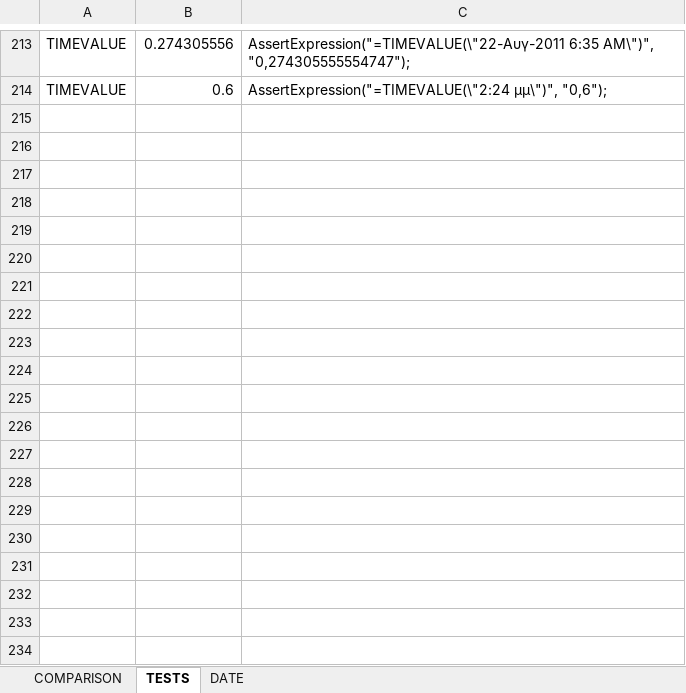
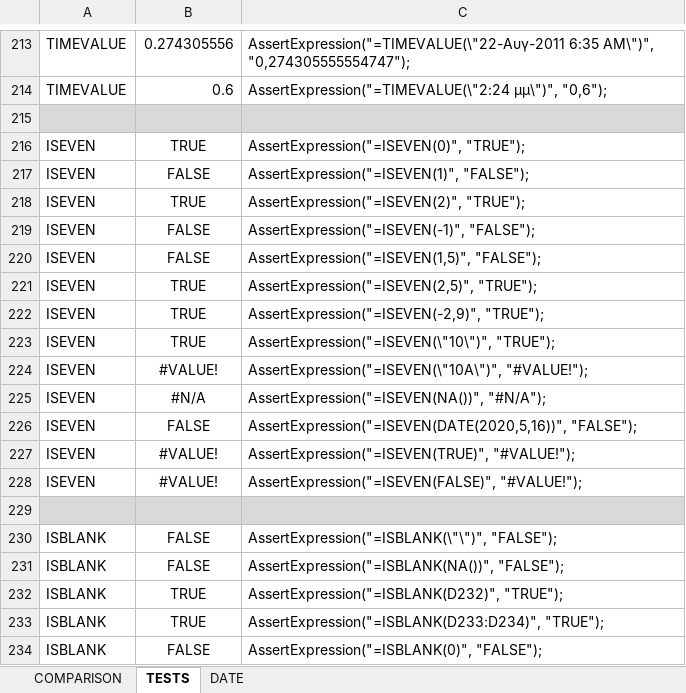
Before and after one commit to pkokki/DocumentCreator, an Excel workbook: DocumentCreator.Tests/Resources/__FunctionTestsHelper.xlsx, sheet TESTS, drawn as a sheet; only a part is shown, gaps mark what is left out; values as stored, in another font and other column widths than the file's, no borders; the diff covers the shown part only; the diff names each change by its address in the sheet, - before the commit and + after, or states it on an @@ line.

Commit message:
added support for ISEVEN, ISODD, ISBLANK, ISERR, ISERROR, ISLOGICAL, ISNA, ISNONTEXT, ISTEXT, ISTEXT, N, TYPE functions

```diff
--- a/DocumentCreator.Tests/Resources/__FunctionTestsHelper.xlsx (sheet TESTS)
+++ b/DocumentCreator.Tests/Resources/__FunctionTestsHelper.xlsx (sheet TESTS)
+row 215: (empty)
+row 216: ISEVEN | TRUE | AssertExpression("=ISEVEN(0)", "TRUE");
+row 217: ISEVEN | FALSE | AssertExpression("=ISEVEN(1)", "FALSE");
+row 218: ISEVEN | TRUE | AssertExpression("=ISEVEN(2)", "TRUE");
+row 219: ISEVEN | FALSE | AssertExpression("=ISEVEN(-1)", "FALSE");
+row 220: ISEVEN | FALSE | AssertExpression("=ISEVEN(1,5)", "FALSE");
+row 221: ISEVEN | TRUE | AssertExpression("=ISEVEN(2,5)", "TRUE");
+row 222: ISEVEN | TRUE | AssertExpression("=ISEVEN(-2,9)", "TRUE");
+row 223: ISEVEN | TRUE | AssertExpression("=ISEVEN(\"10\")", "TRUE");
+row 224: ISEVEN | #VALUE! | AssertExpression("=ISEVEN(\"10A\")", "#VALUE!");
+row 225: ISEVEN | #N/A | AssertExpression("=ISEVEN(NA())", "#N/A");
+row 226: ISEVEN | FALSE | AssertExpression("=ISEVEN(DATE(2020,5,16))", "FALSE");
+row 227: ISEVEN | #VALUE! | AssertExpression("=ISEVEN(TRUE)", "#VALUE!");
+row 228: ISEVEN | #VALUE! | AssertExpression("=ISEVEN(FALSE)", "#VALUE!");
+row 229: (empty)
+row 230: ISBLANK | FALSE | AssertExpression("=ISBLANK(\"\")", "FALSE");
+row 231: ISBLANK | FALSE | AssertExpression("=ISBLANK(NA())", "FALSE");
+row 232: ISBLANK | TRUE | AssertExpression("=ISBLANK(D232)", "TRUE");
+row 233: ISBLANK | TRUE | AssertExpression("=ISBLANK(D233:D234)", "TRUE");
+row 234: ISBLANK | FALSE | AssertExpression("=ISBLANK(0)", "FALSE");
```
Also changed, not shown: 81 added rows elsewhere in this sheet, sheet DATE, DocumentCreator.Tests/resources/__StandardExcelFormats.xlsx, 8 other files.
